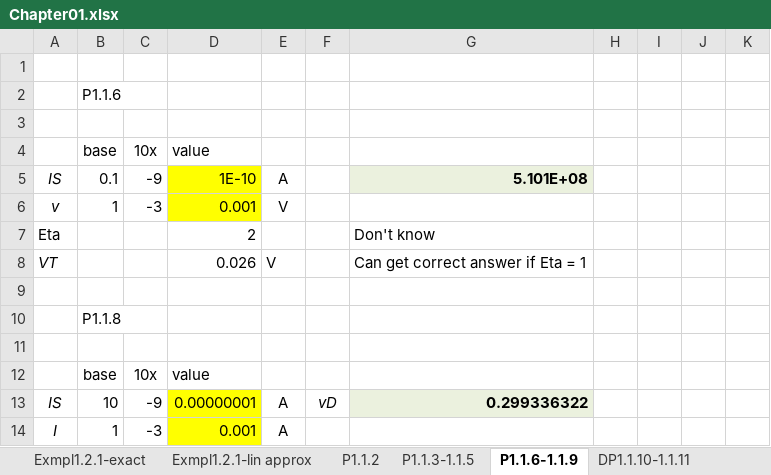
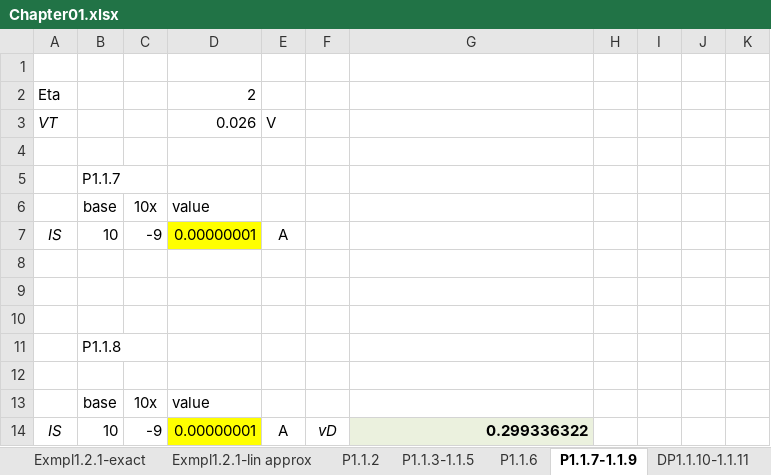
Before and after one commit to ydanilin/joulewatt, an Excel workbook: sabah/Chapter01/Chapter01.xlsx, sheet P1.1.7-1.1.9, drawn as a sheet; only a part is shown; the shorter side is filled out with more unchanged rows; values as stored, in another font and other column widths than the file's, no borders; charts and pictures not drawn; removed rows and columns are numbered as before the commit, all else as after; the diff names each change by its address in the sheet, - before the commit and + after, or states it on an @@ line.

```diff
--- a/sabah/Chapter01/Chapter01.xlsx (sheet P1.1.7-1.1.9)
+++ b/sabah/Chapter01/Chapter01.xlsx (sheet P1.1.7-1.1.9)
-sheet tab: P1.1.6-1.1.9
+sheet tab: P1.1.7-1.1.9
+sheet tab: P1.1.6
-row 2:  | P1.1.6
+row 2: Eta |  |  | 2
+row 3: VT |  |  | 0.026 | V
+row 5:  | P1.1.7
-B7: 0.1
+B7: 10
-D7: 1E-10
+D7: 0.00000001
-G7: 5.101E+08
+G7: (empty)
-G7 fill: #EBF1DE
+G7 fill: none
-row 8: v | 1 | -3 | 0.001 | V
+row 8: (empty)
-D8 fill: #FFFF00
+D8 fill: none
-row 9: Eta |  |  | 2 |  |  | Don't know
+row 9: (empty)
-row 8: VT |  |  | 0.026 | V |  | Can get correct answer if Eta = 1
```
Also changed, not shown: charts or pictures, 7 other files.
